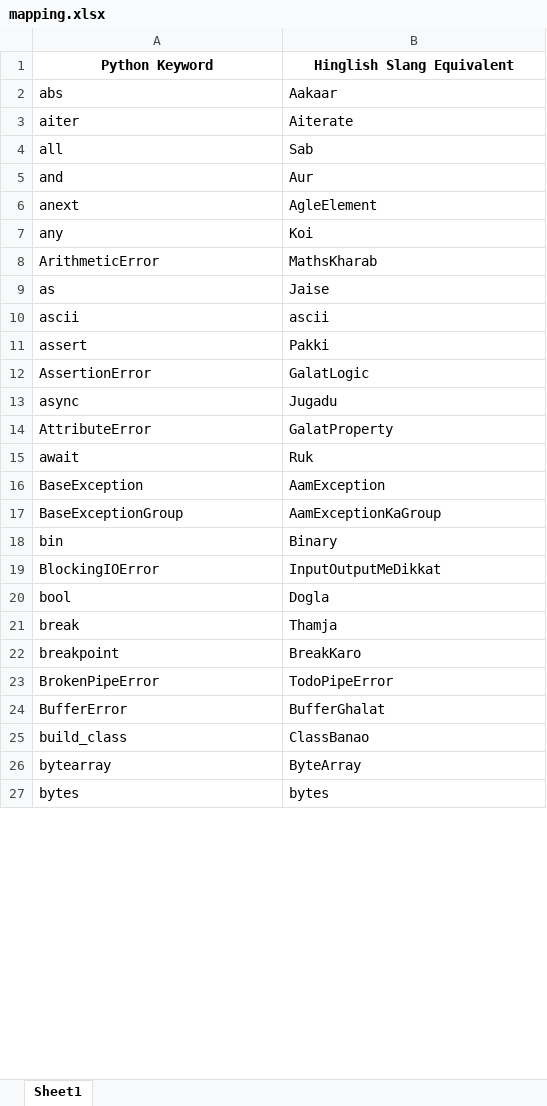
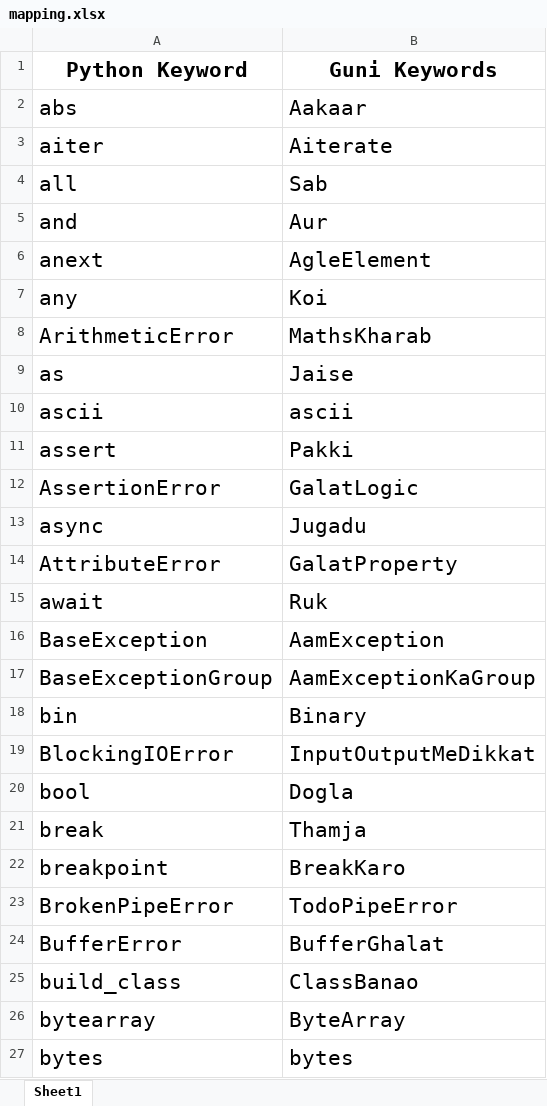
Before and after one commit to deepanshutomar/Guni, an Excel workbook: mapping.xlsx, sheet Sheet1, drawn as a sheet; only a part is shown; values as stored, in another font and other column widths than the file's, no borders; the diff covers the shown part only; the diff names each change by its address in the sheet, - before the commit and + after, or states it on an @@ line.

```diff
--- a/mapping.xlsx (sheet Sheet1)
+++ b/mapping.xlsx (sheet Sheet1)
@@ A1:B27 text size: larger @@
-B1: Hinglish Slang Equivalent
+B1: Guni Keywords
```
Also changed, not shown: cell formats elsewhere in this sheet, 1 other file.
